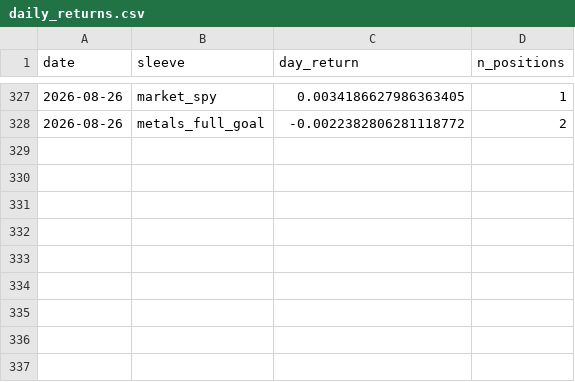
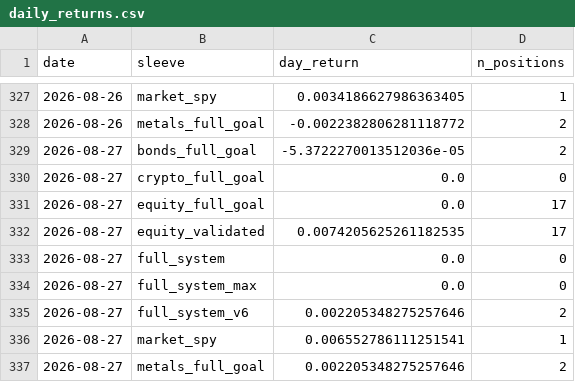
Before and after one commit to dballage777/dballage, a CSV file: paper/reports/daily_returns.csv, drawn as a sheet; only a part is shown, gaps mark what is left out; the diff names each change by its address in the sheet, - before the commit and + after, or states it on an @@ line.

```diff
--- a/paper/reports/daily_returns.csv
+++ b/paper/reports/daily_returns.csv
+row 329: 2026-08-27 | bonds_full_goal | -5.3722270013512036e-05 | 2
+row 330: 2026-08-27 | crypto_full_goal | 0.0 | 0
+row 331: 2026-08-27 | equity_full_goal | 0.0 | 17
+row 332: 2026-08-27 | equity_validated | 0.0074205625261182535 | 17
+row 333: 2026-08-27 | full_system | 0.0 | 0
+row 334: 2026-08-27 | full_system_max | 0.0 | 0
+row 335: 2026-08-27 | full_system_v6 | 0.002205348275257646 | 2
+row 336: 2026-08-27 | market_spy | 0.006552786111251541 | 1
+row 337: 2026-08-27 | metals_full_goal | 0.002205348275257646 | 2
```
Also changed, not shown: paper/reports/standings.csv, 6 other files.
